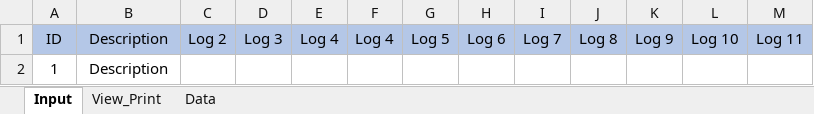
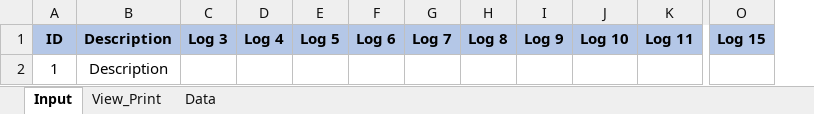
Before and after one commit to dnorthway/dnorthway.github.io, an Excel workbook: Save.xlsx, sheet Input, drawn as a sheet; only a part is shown, gaps mark what is left out; values as stored, in another font and other column widths than the file's, no borders; charts and pictures not drawn; removed rows and columns are numbered as before the commit, all else as after; the diff covers the shown part only; the diff names each change by its address in the sheet, - before the commit and + after, or states it on an @@ line.

```diff
--- a/Save.xlsx (sheet Input)
+++ b/Save.xlsx (sheet Input)
-column C, row 1: Log 2
-column F, row 1: Log 4
+column O, row 1: Log 15
-A1:B1 bold: off
+A1:B1 bold: on
-C1:D1 bold: off
+C1:D1 bold: on
-E1:K1 bold: off
+E1:K1 bold: on
```
Also changed, not shown: cell formats elsewhere in this sheet, sheet View_Print, charts or pictures.
